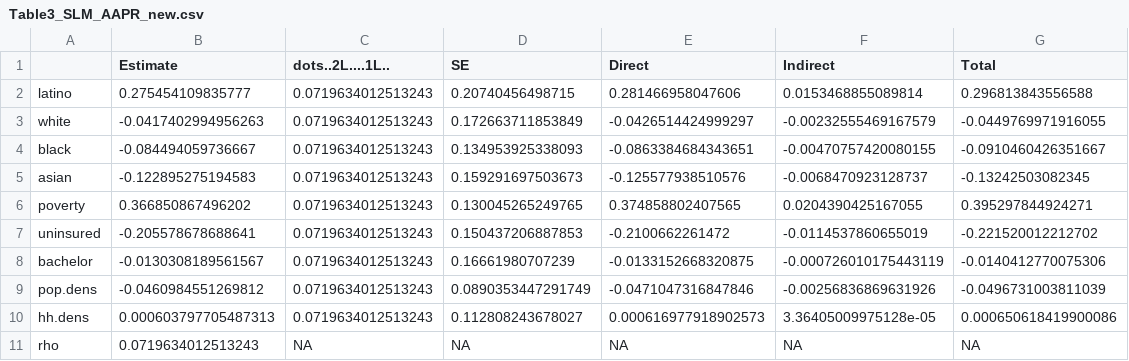
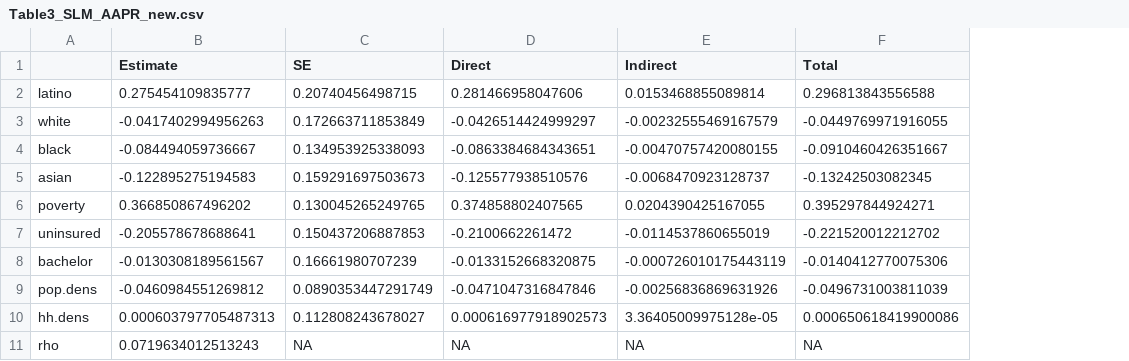
Before and after one commit to katieheo/Rpr-Vijayan-2023, a CSV file: results/other/Table3_SLM_AAPR_new.csv, drawn as a sheet; the diff names each change by its address in the sheet, - before the commit and + after, or states it on an @@ line.

Commit message:
Added result and discussion section. Modified and updated tables and comparison maps. Added to them to the discussion section

```diff
--- a/results/other/Table3_SLM_AAPR_new.csv
+++ b/results/other/Table3_SLM_AAPR_new.csv
-column C (dots..2L....1L..), rows 2-11: 0.0719634012513243 | 0.0719634012513243 | 0.0719634012513243 | 0.0719634012513243 | 0.0719634012513243 | 0.0719634012513243 | 0.0719634012513243 | 0.0719634012513243 | 0.0719634012513243 | NA
```
Also changed, not shown: results/other/Table4_SLM_AATR.csv, 13 other files.
